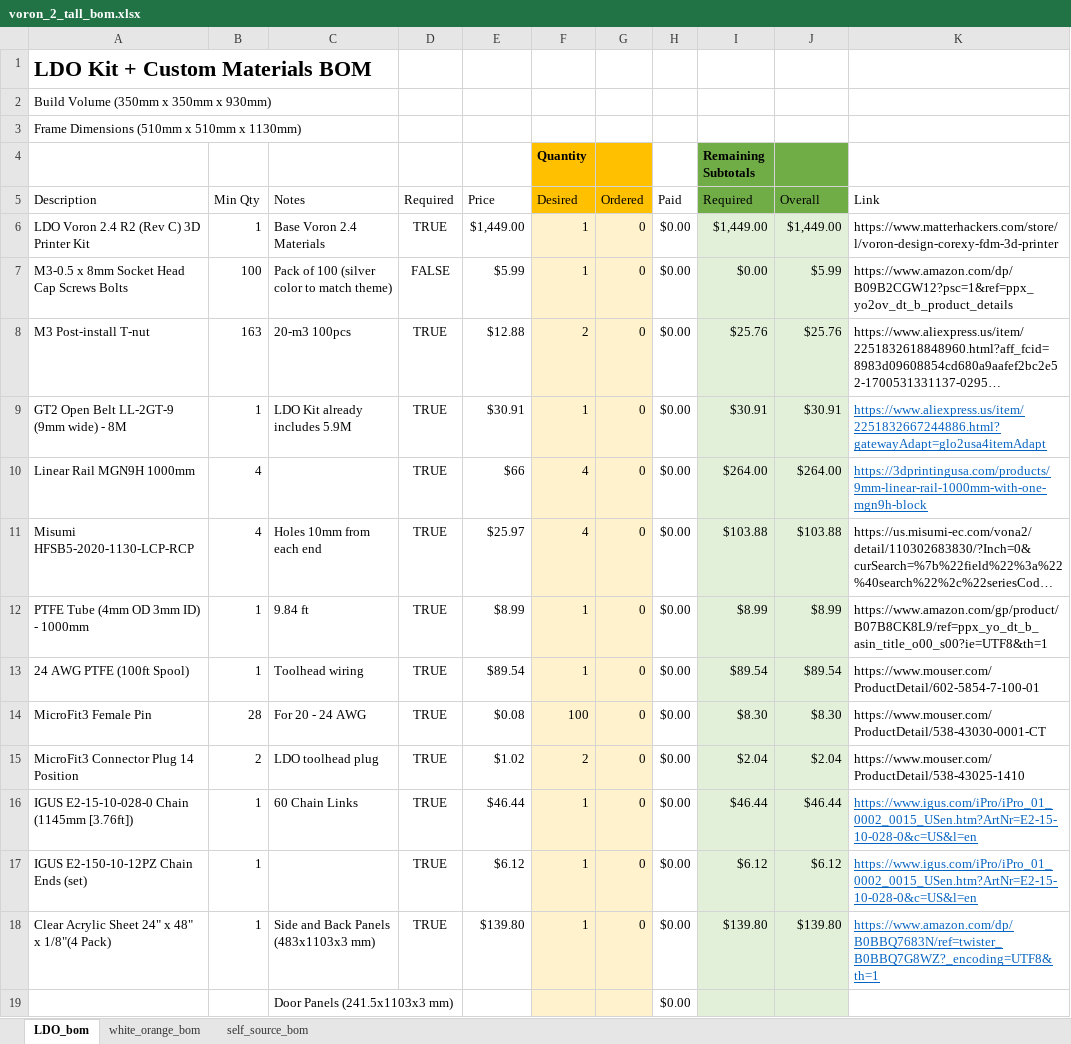
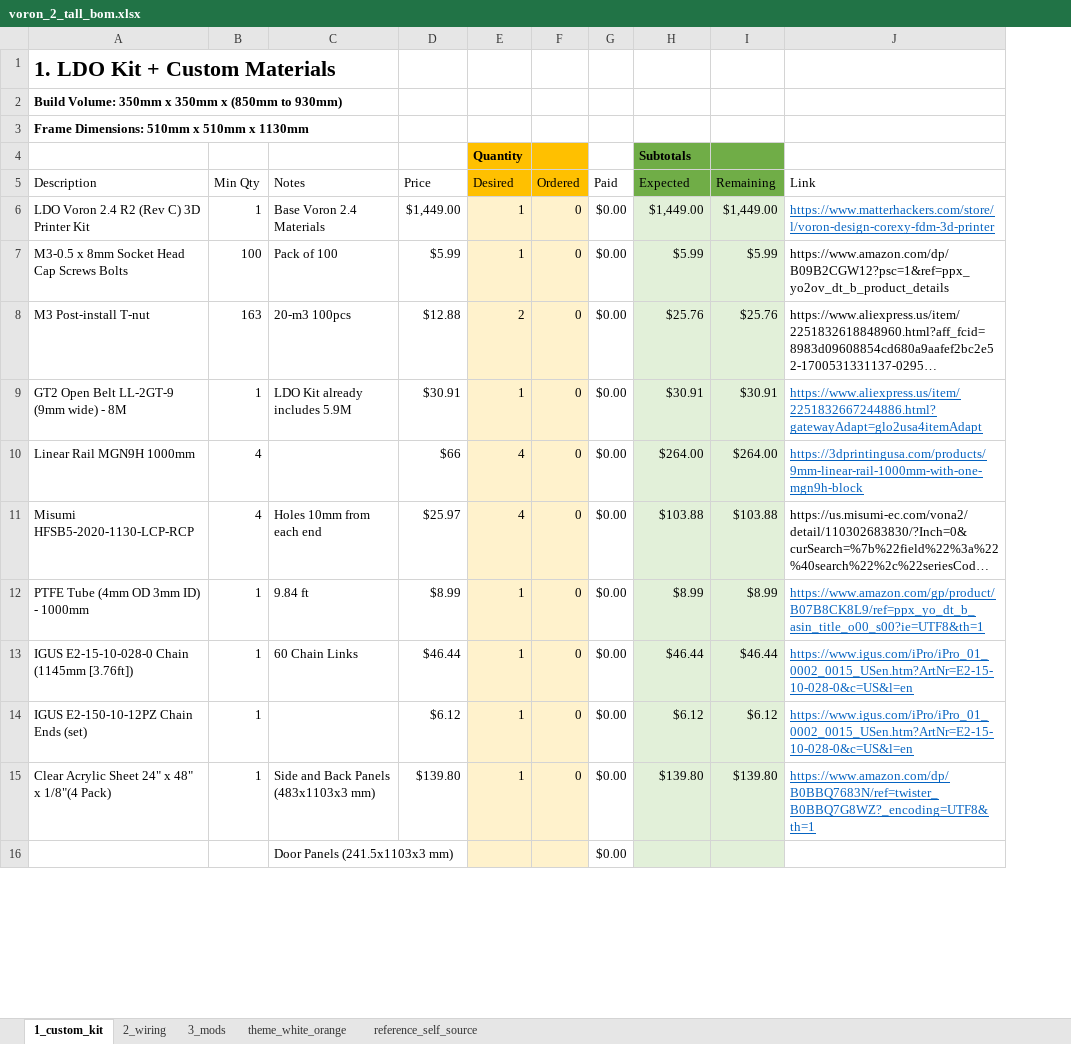
Before and after one commit to ppak10/Voron-2-Tall, an Excel workbook: BOM/voron_2_tall_bom.xlsx, sheet 1_custom_kit, drawn as a sheet; only a part is shown; long unchanged cells end in …; values as stored, in another font and other column widths than the file's, no borders; removed rows and columns are numbered as before the commit, all else as after; the diff covers the shown part only; the diff names each change by its address in the sheet, - before the commit and + after, or states it on an @@ line.

```diff
--- a/BOM/voron_2_tall_bom.xlsx (sheet 1_custom_kit)
+++ b/BOM/voron_2_tall_bom.xlsx (sheet 1_custom_kit)
-sheet tab: LDO_bom
+sheet tab: 1_custom_kit
-sheet tab: white_orange_bom
+sheet tab: theme_white_orange
-sheet tab: self_source_bom
+sheet tab: reference_self_source
+sheet tab: 2_wiring
+sheet tab: 3_mods
-column D, rows 5-12: Required | TRUE | FALSE | TRUE | TRUE | TRUE | TRUE | TRUE; rows 16-18: all TRUE
-A1: LDO Kit + Custom Materials BOM
+A1: 1. LDO Kit + Custom Materials
-A2: Build Volume (350mm x 350mm x 930mm)
+A2: Build Volume: 350mm x 350mm x (850mm to 930mm)
-A2:A3 bold: off
+A2:A3 bold: on
-A3: Frame Dimensions (510mm x 510mm x 1130mm)
+A3: Frame Dimensions: 510mm x 510mm x 1130mm
-H4: Remaining Subtotals
+H4: Subtotals
-H5 (Subtotals): Required
+H5 (Subtotals): Expected
-I5: Overall
+I5: Remaining
@@ J6 underline: off → on, text colour: black → #0563C1 @@
-C7: Pack of 100 (silver color to match theme)
+C7: Pack of 100
-H7 (Subtotals): $0.00
+H7 (Subtotals): $5.99
@@ J12 underline: off → on, text colour: black → #0563C1 @@
-row 13: 24 AWG PTFE (100ft Spool) | 1 | Toolhead wiring | TRUE | $89.54 | 1 | 0 | $0.00 | $89.54 | $89.54 | https://www.mouser.com/ProductDetail/602-5854-7-100-01
-row 14: MicroFit3 Female Pin | 28 | For 20 - 24 AWG | TRUE | $0.08 | 100 | 0 | $0.00 | $8.30 | $8.30 | https://www.mouser.com/ProductDetail/538-43030-0001-CT
-row 15: MicroFit3 Connector Plug 14 Position | 2 | LDO toolhead plug | TRUE | $1.02 | 2 | 0 | $0.00 | $2.04 | $2.04 | https://www.mouser.com/ProductDetail/538-43025-1410
```
Also changed, not shown: 1 added row and 14 removed rows elsewhere in this sheet, sheet theme_white_orange, formulas that keep their value, 33 other files.
